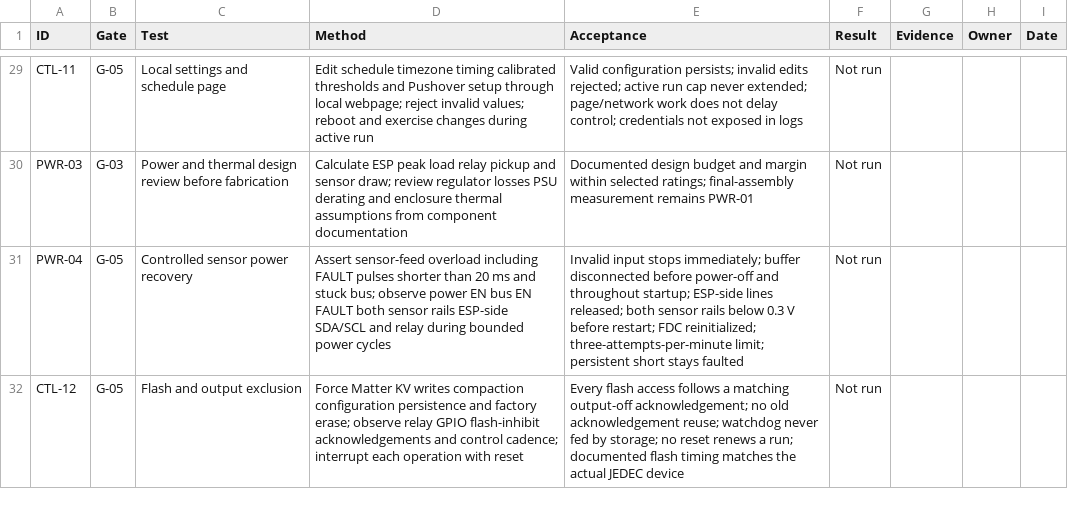
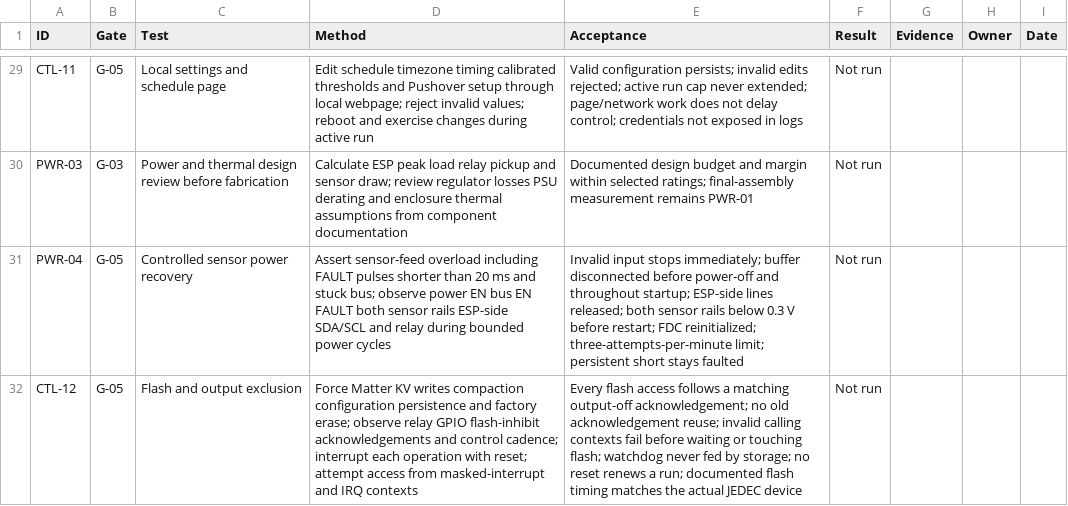
Before and after one commit to micthiesen/crystal-shim, a CSV file: testing/test-matrix.csv, drawn as a sheet; only a part is shown, gaps mark what is left out.

Commit message:
Restore validated settings with relay-off flash access

```diff
--- a/testing/test-matrix.csv
+++ b/testing/test-matrix.csv
@@ -31,2 +31,2 @@ PWR-03,G-03,Power and thermal design review before fabrication,Calculate ESP pea
 PWR-04,G-05,Controlled sensor power recovery,Assert sensor-feed overload including FAULT pulses shorter than 20 ms and stuck bus; observe power EN bus EN FAULT both sensor rails ESP-side SDA/SCL and relay during bounded power cycles,Invalid input stops immediately; buffer disconnected before power-off and throughout startup; ESP-side lines released; both sensor rails below 0.3 V before restart; FDC reinitialized; three-attempts-per-minute limit; persistent short stays faulted,Not run,,,
-CTL-12,G-05,Flash and output exclusion,Force Matter KV writes compaction configuration persistence and factory erase; observe relay GPIO flash-inhibit acknowledgements and control cadence; interrupt each operation with reset,Every flash access follows a matching output-off acknowledgement; no old acknowledgement reuse; watchdog never fed by storage; no reset renews a run; documented flash timing matches the actual JEDEC device,Not run,,,
+CTL-12,G-05,Flash and output exclusion,Force Matter KV writes compaction configuration persistence and factory erase; observe relay GPIO flash-inhibit acknowledgements and control cadence; interrupt each operation with reset; attempt access from masked-interrupt and IRQ contexts,Every flash access follows a matching output-off acknowledgement; no old acknowledgement reuse; invalid calling contexts fail before waiting or touching flash; watchdog never fed by storage; no reset renews a run; documented flash timing matches the actual JEDEC device,Not run,,,
```
Also changed, not shown: 28 other files.
